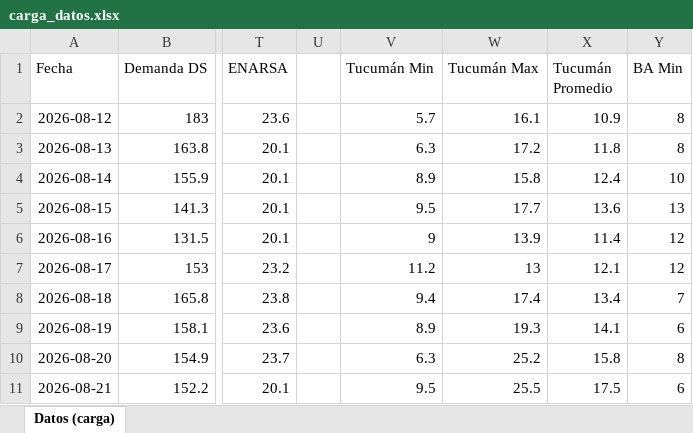
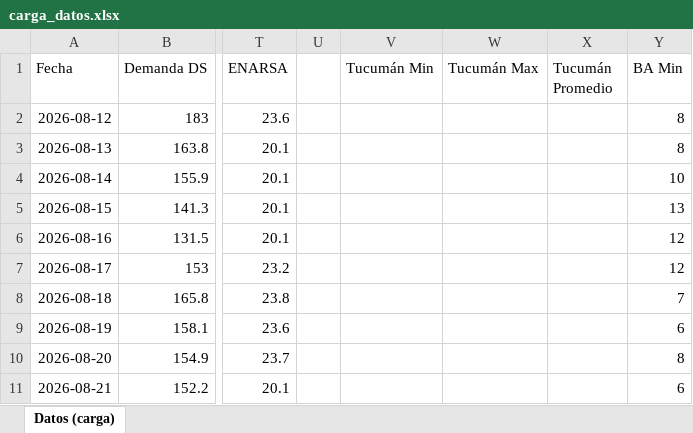
Before and after one commit to RodrigoManassero/estado-sistema-gas-rodrigo, an Excel workbook: data/carga_datos.xlsx, sheet Datos (carga), drawn as a sheet; only a part is shown, gaps mark what is left out; values as stored, in another font and other column widths than the file's, no borders; the diff covers the shown part only; the diff names each change by its address in the sheet, - before the commit and + after, or states it on an @@ line.

```diff
--- a/data/carga_datos.xlsx (sheet Datos (carga))
+++ b/data/carga_datos.xlsx (sheet Datos (carga))
-V2 (Tucumán Min): 5.7
+V2 (Tucumán Min): (empty)
-W2 (Tucumán Max): 16.1
+W2 (Tucumán Max): (empty)
-X2 (Tucumán Promedio): 10.9
+X2 (Tucumán Promedio): (empty)
-V3 (Tucumán Min): 6.3
+V3 (Tucumán Min): (empty)
-W3 (Tucumán Max): 17.2
+W3 (Tucumán Max): (empty)
-X3 (Tucumán Promedio): 11.8
+X3 (Tucumán Promedio): (empty)
-V4 (Tucumán Min): 8.9
+V4 (Tucumán Min): (empty)
-W4 (Tucumán Max): 15.8
+W4 (Tucumán Max): (empty)
-X4 (Tucumán Promedio): 12.4
+X4 (Tucumán Promedio): (empty)
-V5 (Tucumán Min): 9.5
+V5 (Tucumán Min): (empty)
-W5 (Tucumán Max): 17.7
+W5 (Tucumán Max): (empty)
-X5 (Tucumán Promedio): 13.6
+X5 (Tucumán Promedio): (empty)
-V6 (Tucumán Min): 9
+V6 (Tucumán Min): (empty)
-W6 (Tucumán Max): 13.9
+W6 (Tucumán Max): (empty)
-X6 (Tucumán Promedio): 11.4
+X6 (Tucumán Promedio): (empty)
-V7 (Tucumán Min): 11.2
+V7 (Tucumán Min): (empty)
-W7 (Tucumán Max): 13
+W7 (Tucumán Max): (empty)
-X7 (Tucumán Promedio): 12.1
+X7 (Tucumán Promedio): (empty)
-V8 (Tucumán Min): 9.4
+V8 (Tucumán Min): (empty)
-W8 (Tucumán Max): 17.4
+W8 (Tucumán Max): (empty)
-X8 (Tucumán Promedio): 13.4
+X8 (Tucumán Promedio): (empty)
-V9 (Tucumán Min): 8.9
+V9 (Tucumán Min): (empty)
-W9 (Tucumán Max): 19.3
+W9 (Tucumán Max): (empty)
-X9 (Tucumán Promedio): 14.1
+X9 (Tucumán Promedio): (empty)
-V10 (Tucumán Min): 6.3
+V10 (Tucumán Min): (empty)
-W10 (Tucumán Max): 25.2
+W10 (Tucumán Max): (empty)
-X10 (Tucumán Promedio): 15.8
+X10 (Tucumán Promedio): (empty)
-V11 (Tucumán Min): 9.5
+V11 (Tucumán Min): (empty)
-W11 (Tucumán Max): 25.5
+W11 (Tucumán Max): (empty)
-X11 (Tucumán Promedio): 17.5
+X11 (Tucumán Promedio): (empty)
```
Also changed, not shown: 139 edited cells elsewhere in this sheet, 31 other files.
